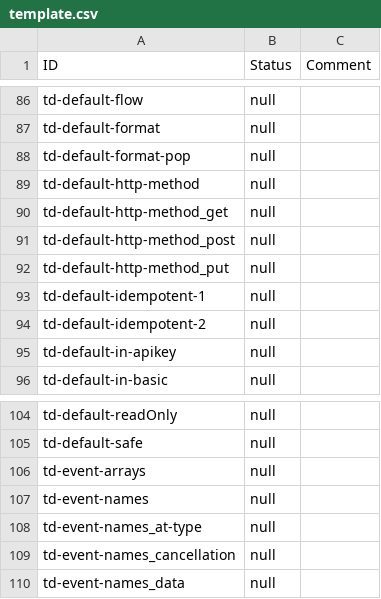
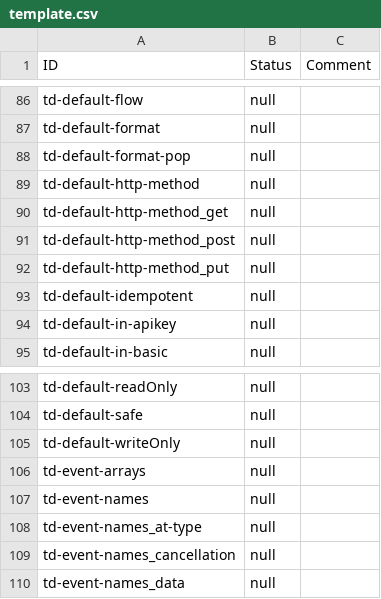
Before and after one commit to w3c/wot-thing-description, a CSV file: testing/inputs/results/template.csv, drawn as a sheet; only a part is shown, gaps mark what is left out.

Commit message:
fix duplicate td-default-idempotent id

```diff
--- a/testing/inputs/results/template.csv
+++ b/testing/inputs/results/template.csv
@@ -92,4 +92,3 @@
 "td-default-http-method_put","null",
-"td-default-idempotent-1","null",
-"td-default-idempotent-2","null",
+"td-default-idempotent","null",
 "td-default-in-apikey","null",
@@ -105,2 +104,3 @@
 "td-default-safe","null",
+"td-default-writeOnly","null",
 "td-event-arrays","null",
```
Also changed, not shown: 2 other files.
